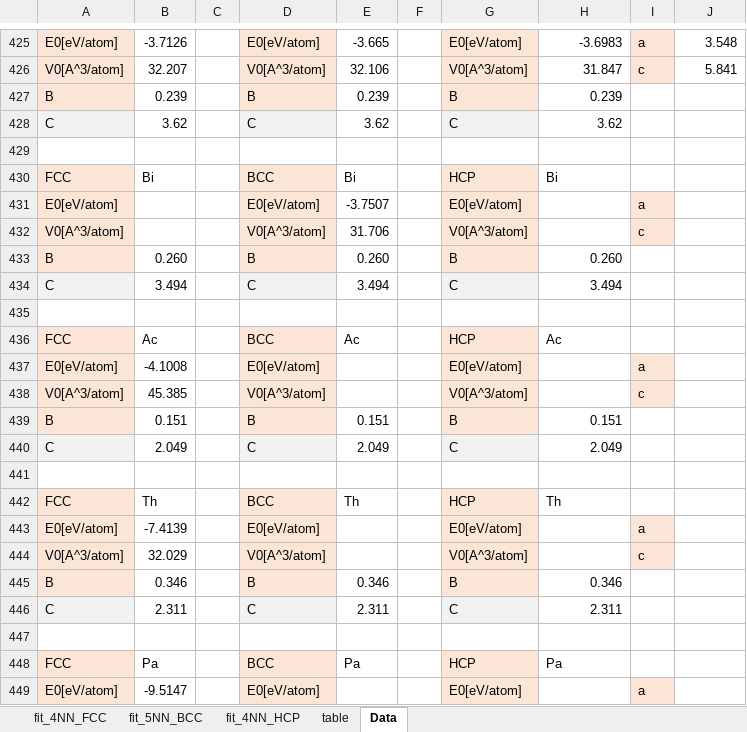
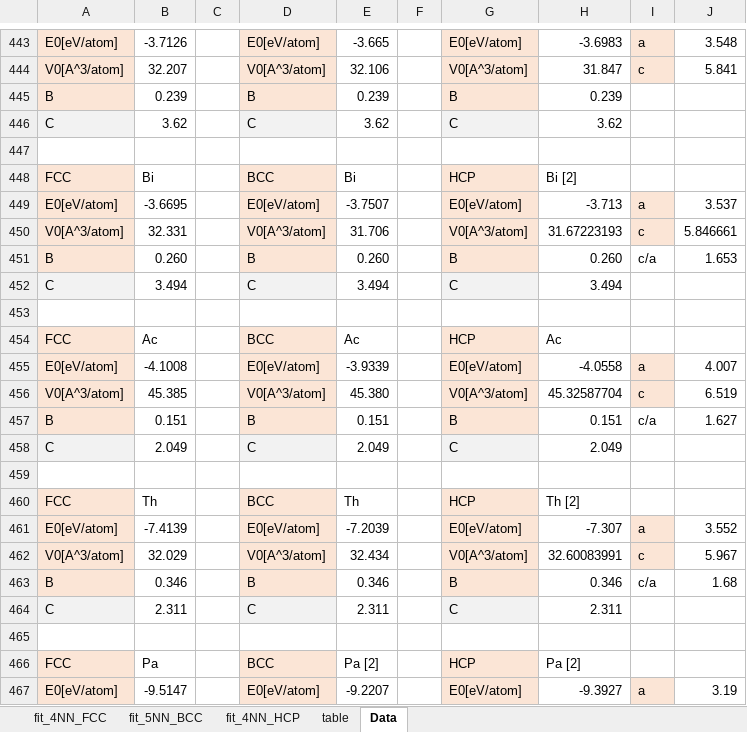
Before and after one commit to by-student-2017/lammps_education_metal_win, an Excel workbook: potentials/smatb/Rose_function_fit-Rcs-near5A-TB-SMA.xlsx, sheet Data, drawn as a sheet; only a part is shown, gaps mark what is left out; values as stored, in another font and other column widths than the file's, no borders; addresses are those after the commit; the diff covers the shown part only; the diff names each change by its address in the sheet, - before the commit and + after, or states it on an @@ line.

Commit message:
Add files via upload

```diff
--- a/potentials/smatb/Rose_function_fit-Rcs-near5A-TB-SMA.xlsx (sheet Data)
+++ b/potentials/smatb/Rose_function_fit-Rcs-near5A-TB-SMA.xlsx (sheet Data)
-H448: Bi
+H448: Bi [2]
-B449: (empty)
+B449: -3.6695
-H449: (empty)
+H449: -3.713
-J449: (empty)
+J449: 3.537
-B450: (empty)
+B450: 32.331
-H450: (empty)
+H450: 31.67223193
-J450: (empty)
+J450: 5.846661
-I451: (empty)
+I451: c/a
-J451: (empty)
+J451: 1.653
-E455: (empty)
+E455: -3.9339
-H455: (empty)
+H455: -4.0558
-J455: (empty)
+J455: 4.007
-E456: (empty)
+E456: 45.380
-H456: (empty)
+H456: 45.32587704
-J456: (empty)
+J456: 6.519
-I457: (empty)
+I457: c/a
-J457: (empty)
+J457: 1.627
-H460: Th
+H460: Th [2]
-E461: (empty)
+E461: -7.2039
-H461: (empty)
+H461: -7.307
-J461: (empty)
+J461: 3.552
-E462: (empty)
+E462: 32.434
-H462: (empty)
+H462: 32.60083991
-J462: (empty)
+J462: 5.967
-I463: (empty)
+I463: c/a
-J463: (empty)
+J463: 1.68
-E466: Pa
+E466: Pa [2]
-H466: Pa
+H466: Pa [2]
-E467: (empty)
+E467: -9.2207
-H467: (empty)
+H467: -9.3927
-J467: (empty)
+J467: 3.19
```
Also changed, not shown: 18 added rows, 264 edited cells and cell formats elsewhere in this sheet.
